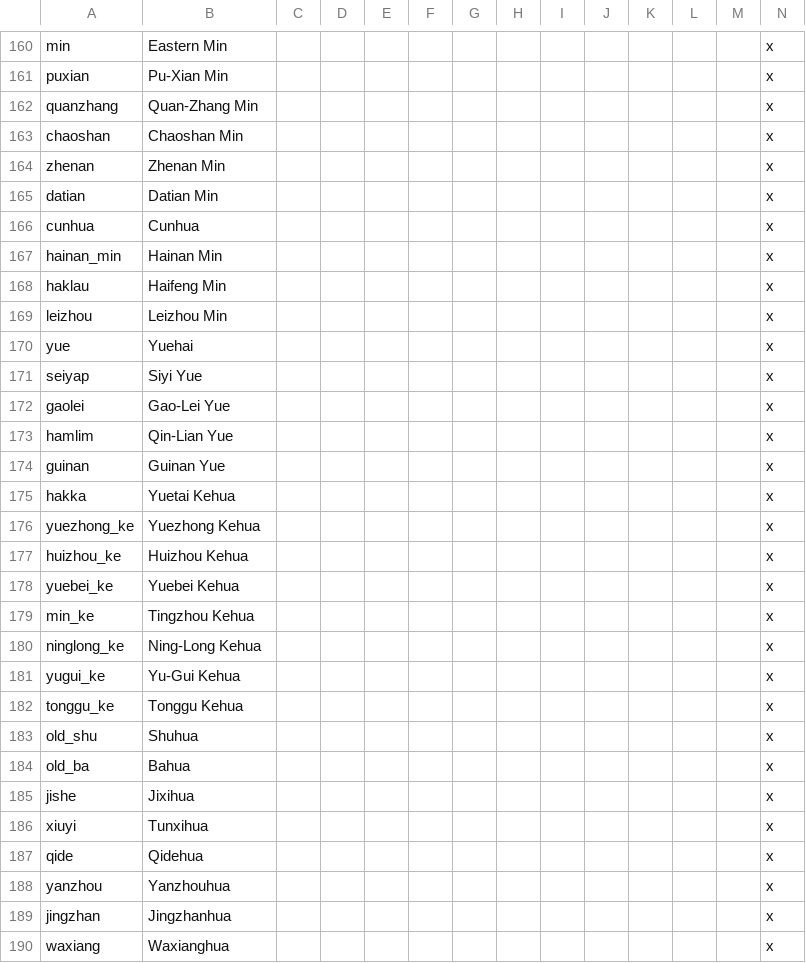
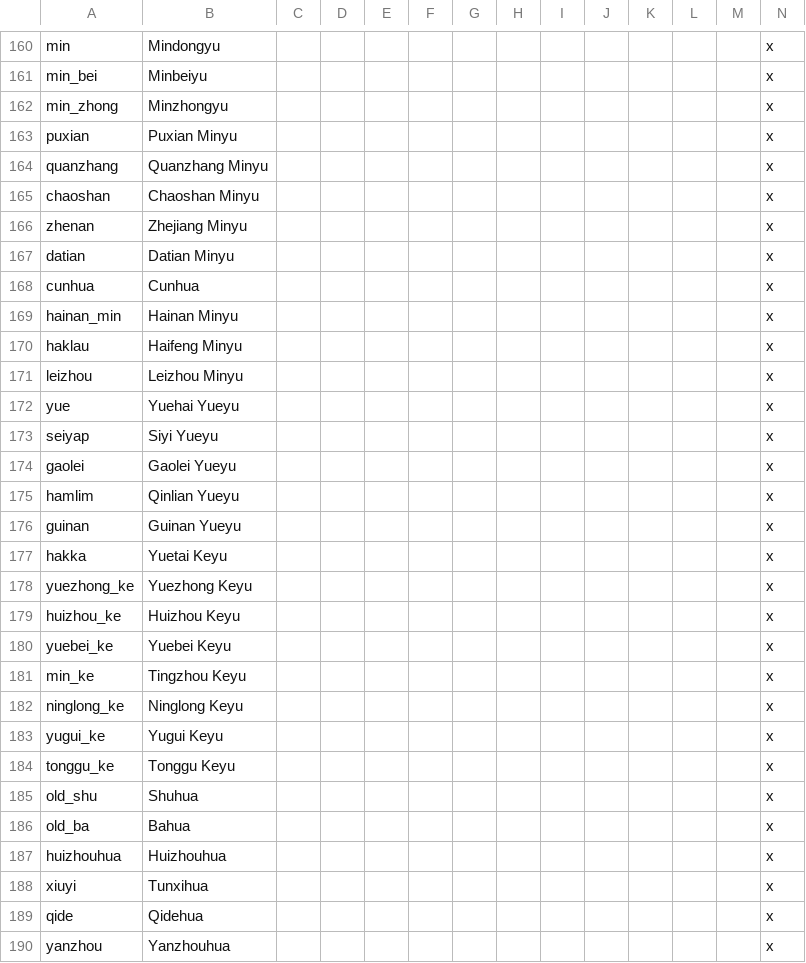
Before and after one commit to FeelsAtlasMan/Harald-s-Triumph, a CSV file: HT Alpha/localisation/0000_HT_Cultures.csv, drawn as a sheet; only a part is shown, gaps mark what is left out; the shorter side is filled out with more unchanged rows; removed rows and columns are numbered as before the commit, all else as after; rows hold the shown columns only; the diff covers the shown part only; the diff names each change by its address in the sheet, - before the commit and + after, or states it on an @@ line.

```diff
--- a/HT Alpha/localisation/0000_HT_Cultures.csv
+++ b/HT Alpha/localisation/0000_HT_Cultures.csv
-B160: Eastern Min
+B160: Mindongyu
+row 161: min_bei | Minbeiyu |  |  |  |  |  |  |  |  |  |  |  | x
+row 162: min_zhong | Minzhongyu |  |  |  |  |  |  |  |  |  |  |  | x
-B163: Pu-Xian Min
+B163: Puxian Minyu
-B164: Quan-Zhang Min
+B164: Quanzhang Minyu
-B165: Chaoshan Min
+B165: Chaoshan Minyu
-B166: Zhenan Min
+B166: Zhejiang Minyu
-B167: Datian Min
+B167: Datian Minyu
-B169: Hainan Min
+B169: Hainan Minyu
-B170: Haifeng Min
+B170: Haifeng Minyu
-B171: Leizhou Min
+B171: Leizhou Minyu
-B172: Yuehai
+B172: Yuehai Yueyu
-B173: Siyi Yue
+B173: Siyi Yueyu
-B174: Gao-Lei Yue
+B174: Gaolei Yueyu
-B175: Qin-Lian Yue
+B175: Qinlian Yueyu
-B176: Guinan Yue
+B176: Guinan Yueyu
-B177: Yuetai Kehua
+B177: Yuetai Keyu
-B178: Yuezhong Kehua
+B178: Yuezhong Keyu
-B179: Huizhou Kehua
+B179: Huizhou Keyu
-B180: Yuebei Kehua
+B180: Yuebei Keyu
-B181: Tingzhou Kehua
+B181: Tingzhou Keyu
-B182: Ning-Long Kehua
+B182: Ninglong Keyu
-B183: Yu-Gui Kehua
+B183: Yugui Keyu
-B184: Tonggu Kehua
+B184: Tonggu Keyu
-row 185: jishe | Jixihua |  |  |  |  |  |  |  |  |  |  |  | x
+row 187: huizhouhua | Huizhouhua |  |  |  |  |  |  |  |  |  |  |  | x
```
Also changed, not shown: 27 edited cells elsewhere in this file, 2 other files.
